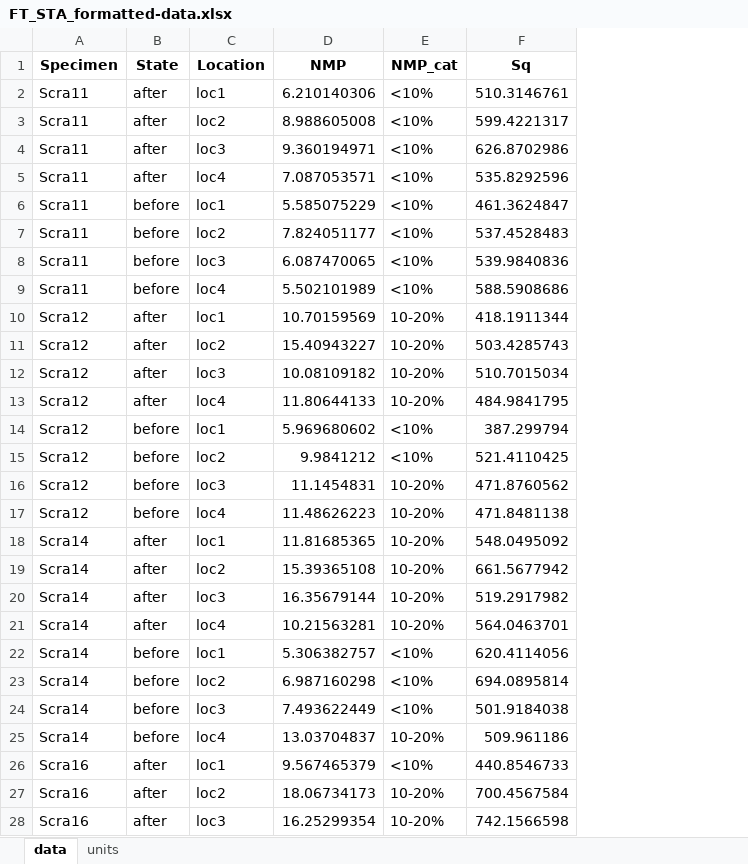
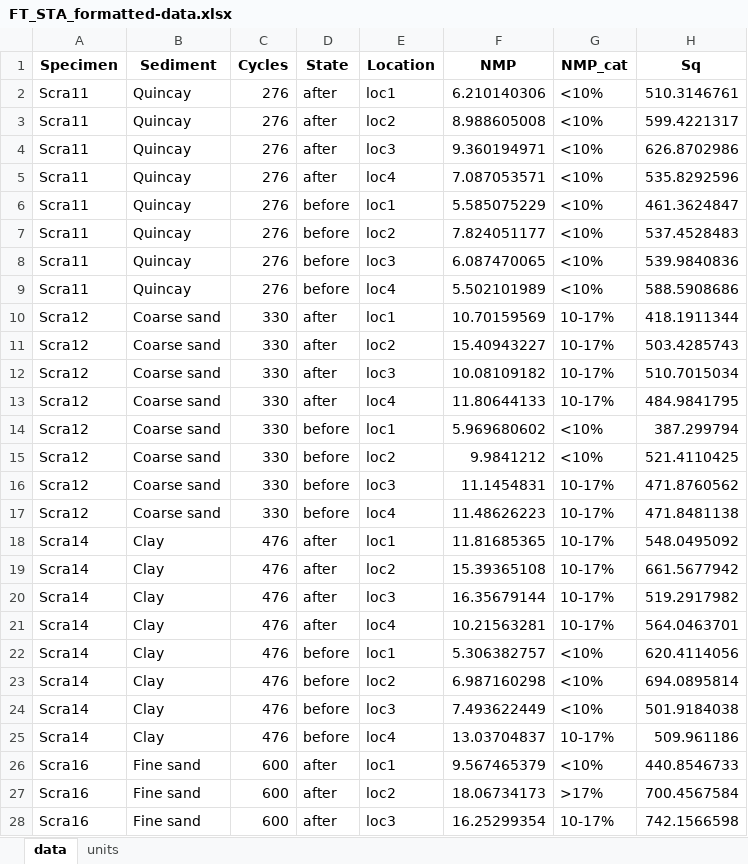
Before and after one commit to ivan-paleo/freeze.thaw, an Excel workbook: analysis/derived_data/FT_STA_formatted-data.xlsx, sheet data, drawn as a sheet; only a part is shown; values as stored, in another font and other column widths than the file's, no borders; addresses are those after the commit; the diff covers the shown part only; the diff names each change by its address in the sheet, - before the commit and + after, or states it on an @@ line.

```diff
--- a/analysis/derived_data/FT_STA_formatted-data.xlsx (sheet data)
+++ b/analysis/derived_data/FT_STA_formatted-data.xlsx (sheet data)
+column B (Sediment), rows 2-28: Quincay | Quincay | Quincay | Quincay | Quincay | Quincay | Quincay | Quincay | Coarse sand | Coarse sand | Coarse sand | Coarse sand | Coarse sand | Coarse sand | Coarse sand | Coarse sand | Clay | Clay | Clay | Clay | Clay | Clay | Clay | Clay | Fine sand | Fine sand | Fine sand
+column C (Cycles), rows 2-28: 276 | 276 | 276 | 276 | 276 | 276 | 276 | 276 | 330 | 330 | 330 | 330 | 330 | 330 | 330 | 330 | 476 | 476 | 476 | 476 | 476 | 476 | 476 | 476 | 600 | 600 | 600
-G10:G13 (NMP_cat): 10-20%
+G10:G13 (NMP_cat): 10-17%
-G16:G21 (NMP_cat): 10-20%
+G16:G21 (NMP_cat): 10-17%
-G25 (NMP_cat): 10-20%
+G25 (NMP_cat): 10-17%
-G27 (NMP_cat): 10-20%
+G27 (NMP_cat): >17%
-G28 (NMP_cat): 10-20%
+G28 (NMP_cat): 10-17%
```
Also changed, not shown: 32 edited cells elsewhere in this sheet, 5 other files.
